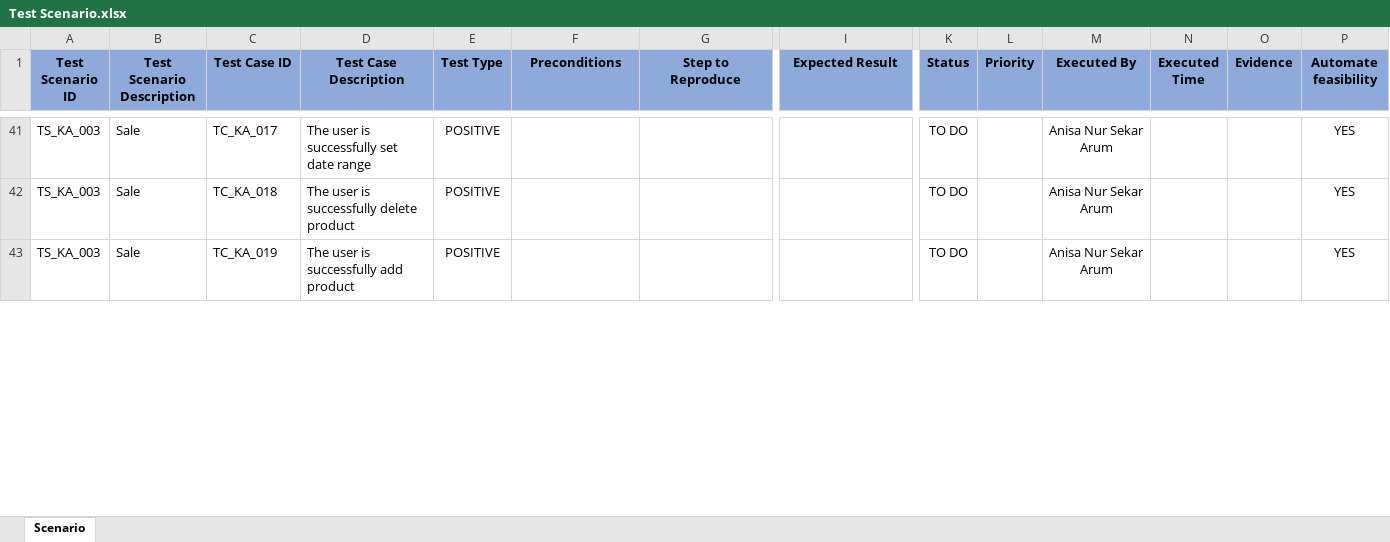
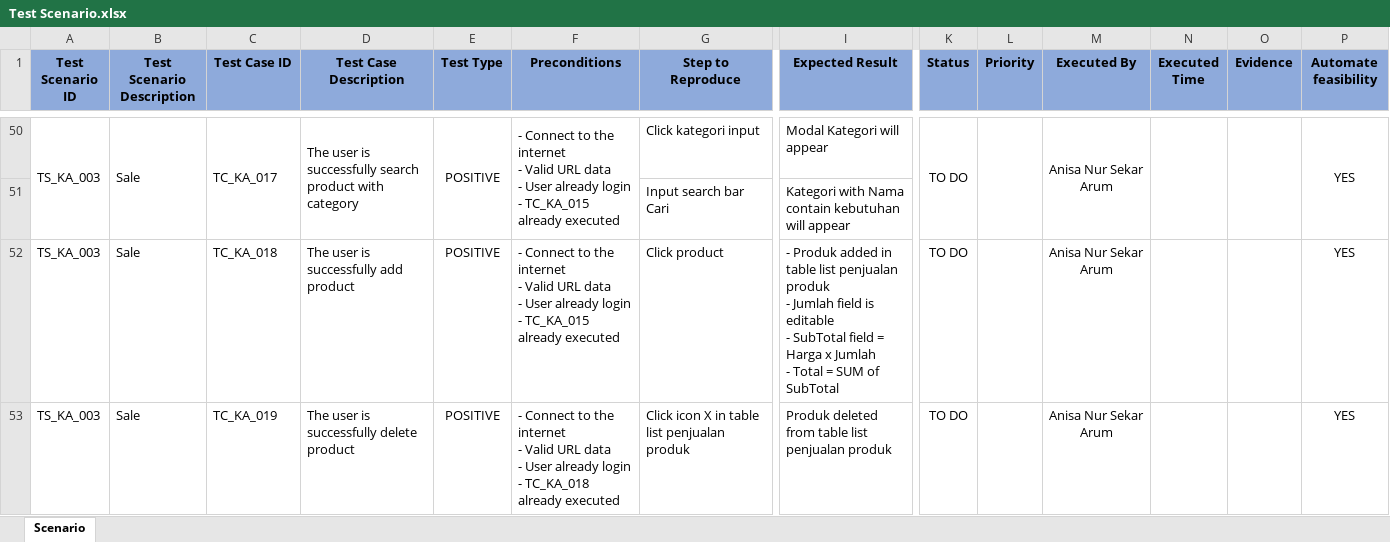
Before and after one commit to anisanursekararum/Scenario-Testing-KasirAja, an Excel workbook: Test Scenario.xlsx, sheet Scenario, drawn as a sheet; only a part is shown, gaps mark what is left out; values as stored, in another font and other column widths than the file's, no borders; conditional formats not drawn; addresses are those after the commit; rows hold the shown columns only; ↵ is a line break in a cell; the diff covers the shown part only; the diff names each change by its address in the sheet, - before the commit and + after, or states it on an @@ line.

Commit message:
add scenario sales

```diff
--- a/Test Scenario.xlsx (sheet Scenario)
+++ b/Test Scenario.xlsx (sheet Scenario)
+A50:A51 merged
+B50:B51 merged
+C50:C51 merged
-D50 (Test Case Description): …is successfully set date range
+D50 (Test Case Description): …is successfully search product with category
+D50:D51 merged
+E50:E51 merged
-F50 (Preconditions): (empty)
+F50 (Preconditions): - Connect to the internet ↵ - Valid URL data ↵ - User already login ↵ - TC_KA_015 already executed
+F50:F51 merged
-G50 (Step to Reproduce): (empty)
+G50 (Step to Reproduce): Click kategori input
-I50 (Expected Result): (empty)
+I50 (Expected Result): Modal Kategori will appear
+K50:K51 merged
+L50:L51 merged
+M50:M51 merged
+N50:N51 merged
+O50:O51 merged
+P50:P51 merged
+row 51:  |  |  |  |  |  | Input search bar Cari | Kategori with Nama contain kebutuhan will appear
-D52 (Test Case Description): The user is successfully delete product
+D52 (Test Case Description): The user is successfully add product
-F52 (Preconditions): (empty)
+F52 (Preconditions): - Connect to the internet ↵ - Valid URL data ↵ - User already login ↵ - TC_KA_015 already executed
-G52 (Step to Reproduce): (empty)
+G52 (Step to Reproduce): Click product
-I52 (Expected Result): (empty)
+I52 (Expected Result): - Produk added in table list penjualan produk ↵ - Jumlah field is editable ↵ - SubTotal field = Harga x Jumlah ↵ - Total = SUM of SubTotal
-D53 (Test Case Description): The user is successfully add product
+D53 (Test Case Description): The user is successfully delete product
-F53 (Preconditions): (empty)
+F53 (Preconditions): - Connect to the internet ↵ - Valid URL data ↵ - User already login ↵ - TC_KA_018 already executed
-G53 (Step to Reproduce): (empty)
+G53 (Step to Reproduce): Click icon X in table list penjualan produk
-I53 (Expected Result): (empty)
+I53 (Expected Result): Produk deleted from table list penjualan produk
```
Also changed, not shown: 20 added rows, 29 edited cells and merged cells elsewhere in this sheet.
